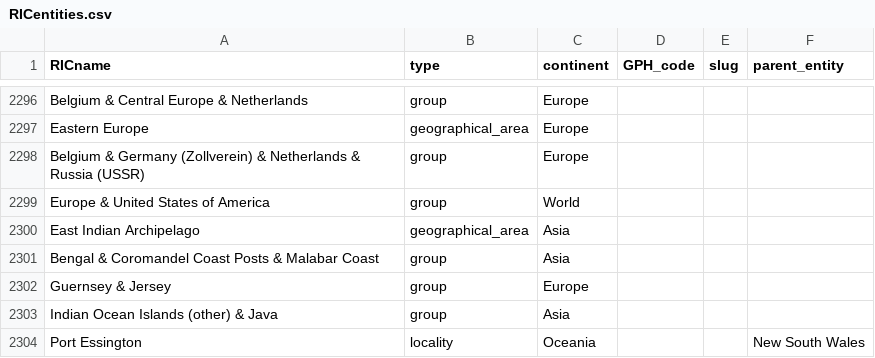
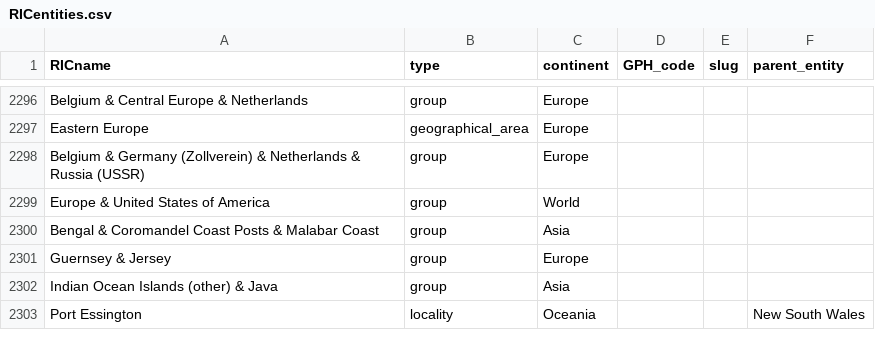
Before and after one commit to medialab/ricardo_data, a CSV file: data/RICentities.csv, drawn as a sheet; only a part is shown, gaps mark what is left out.

Commit message:
Correction 'East Indian Archipelago'

```diff
--- a/data/RICentities.csv
+++ b/data/RICentities.csv
@@ -2299,3 +2299,2 @@ Belgium & Germany (Zollverein) & Netherlands & Russia (USSR),group,Europe,,,
 Europe & United States of America,group,World,,,
-East Indian Archipelago,geographical_area,Asia,,,
 Bengal & Coromandel Coast Posts & Malabar Coast,group,Asia,,,
```
Also changed, not shown: data/entity_names.csv.
